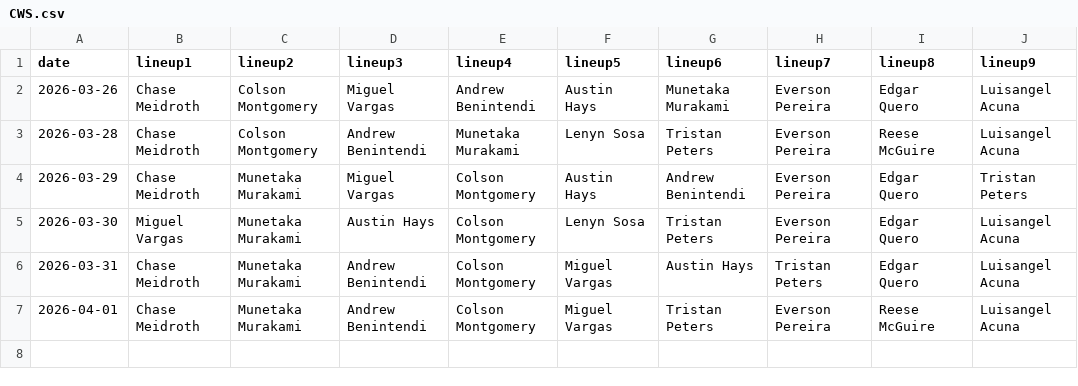
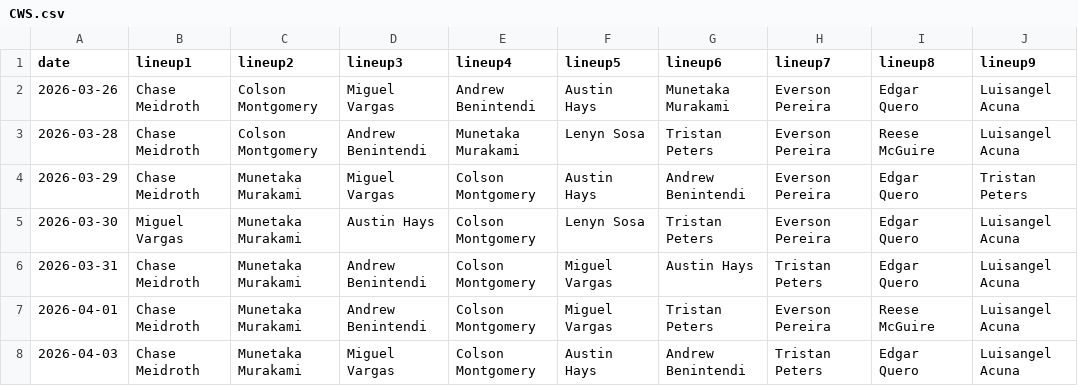
Before and after one commit to fantasy-toolz/batting-order, a CSV file: data/2026/CWS.csv, drawn as a sheet.

```diff
--- a/data/2026/CWS.csv
+++ b/data/2026/CWS.csv
@@ -7 +7,2 @@ date,lineup1,lineup2,lineup3,lineup4,lineup5,lineup6,lineup7,lineup8,lineup9,
 2026-04-01, Chase Meidroth, Munetaka Murakami, Andrew Benintendi, Colson Montgomery, Miguel Vargas, Tristan Peters, Everson Pereira, Reese McGuire, Luisangel Acuna,
+2026-04-03, Chase Meidroth, Munetaka Murakami, Miguel Vargas, Colson Montgomery, Austin Hays, Andrew Benintendi, Tristan Peters, Edgar Quero, Luisangel Acuna,
```
Also changed, not shown: data/2026/SD.csv, data/2026/TOR.csv, 29 other files.
